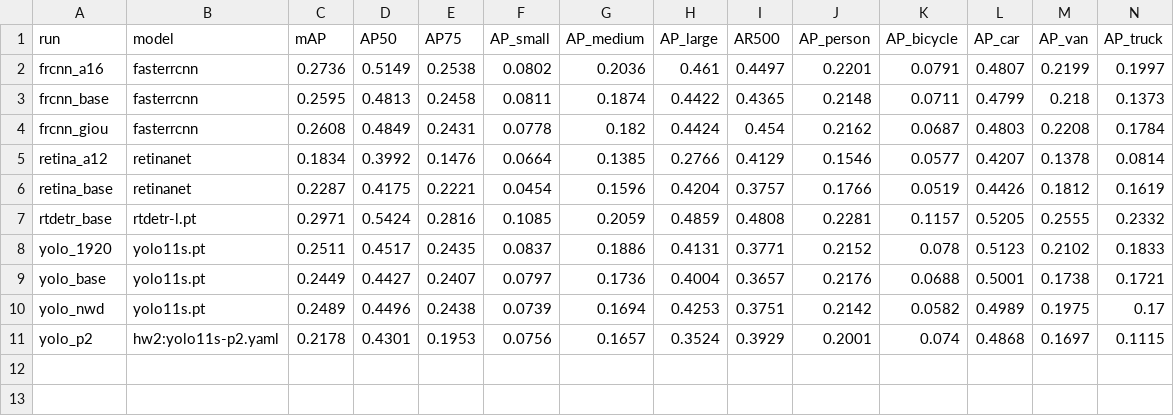
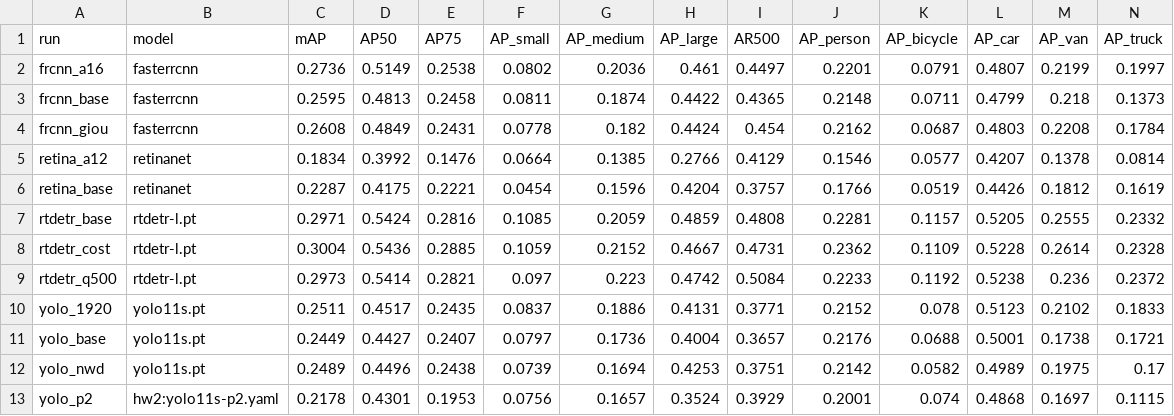
Before and after one commit to lizabugirrr/hw2_ai_bugir_pasichnyk, a CSV file: results/experiments.csv, drawn as a sheet; only a part is shown; rows hold the shown columns only; the diff names each change by its address in the sheet, - before the commit and + after, or states it on an @@ line.

Commit message:
Add tune3 results: RT-DETR with 500 queries and matcher cost variants

```diff
--- a/results/experiments.csv
+++ b/results/experiments.csv
+row 8: rtdetr_cost | rtdetr-l.pt | 0.3004 | 0.5436 | 0.2885 | 0.1059 | 0.2152 | 0.4667 | 0.4731 | 0.2362 | 0.1109 | 0.5228 | 0.2614 | 0.2328
+row 9: rtdetr_q500 | rtdetr-l.pt | 0.2973 | 0.5414 | 0.2821 | 0.097 | 0.223 | 0.4742 | 0.5084 | 0.2233 | 0.1192 | 0.5238 | 0.236 | 0.2372
```
Also changed, not shown: 58 other files.
